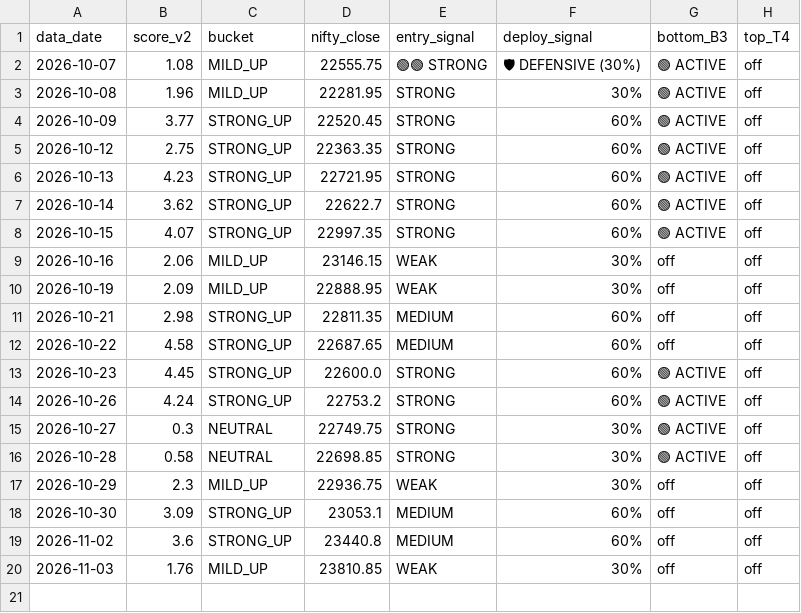
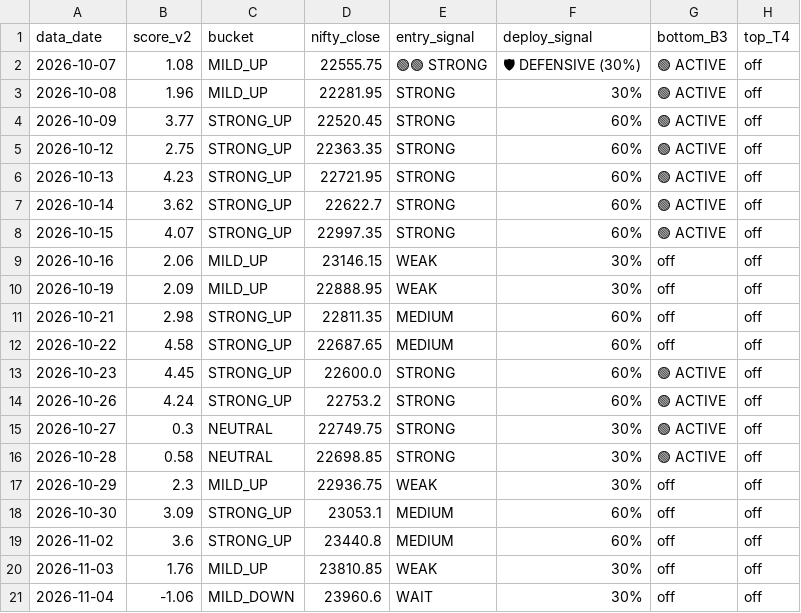
Before and after one commit to abhayv7272/smart-money-predictor, a CSV file: output/prediction_history.csv, drawn as a sheet.

Commit message:
Daily prediction 2026-11-04

```diff
--- a/output/prediction_history.csv
+++ b/output/prediction_history.csv
@@ -20 +20,2 @@ data_date,score_v2,bucket,nifty_close,entry_signal,deploy_signal,bottom_B3,top_T
 2026-11-03,1.76,MILD_UP,23810.85,WEAK,30%,off,off
+2026-11-04,-1.06,MILD_DOWN,23960.6,WAIT,30%,off,off
```
Also changed, not shown: data/nifty_close.csv, data/spx_close.csv, 25 other files.
